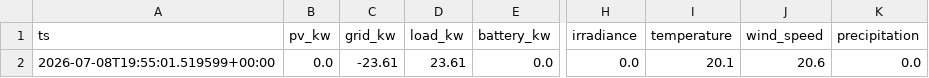
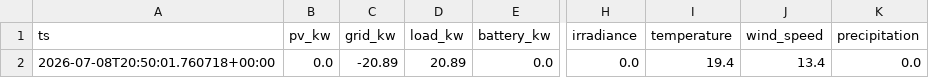
Before and after one commit to ruanvanheerden97/voltano-millenial-billing, a CSV file: live_latest.csv, drawn as a sheet; only a part is shown, gaps mark what is left out; the diff names each change by its address in the sheet, - before the commit and + after, or states it on an @@ line.

```diff
--- a/live_latest.csv
+++ b/live_latest.csv
-A2 (ts): 2026-07-08T19:55:01.519599+00:00
+A2 (ts): 2026-07-08T20:50:01.760718+00:00
-C2 (grid_kw): -23.61
+C2 (grid_kw): -20.89
-D2 (load_kw): 23.61
+D2 (load_kw): 20.89
-I2 (temperature): 20.1
+I2 (temperature): 19.4
-J2 (wind_speed): 20.6
+J2 (wind_speed): 13.4
```
Also changed, not shown: live_history.csv.
